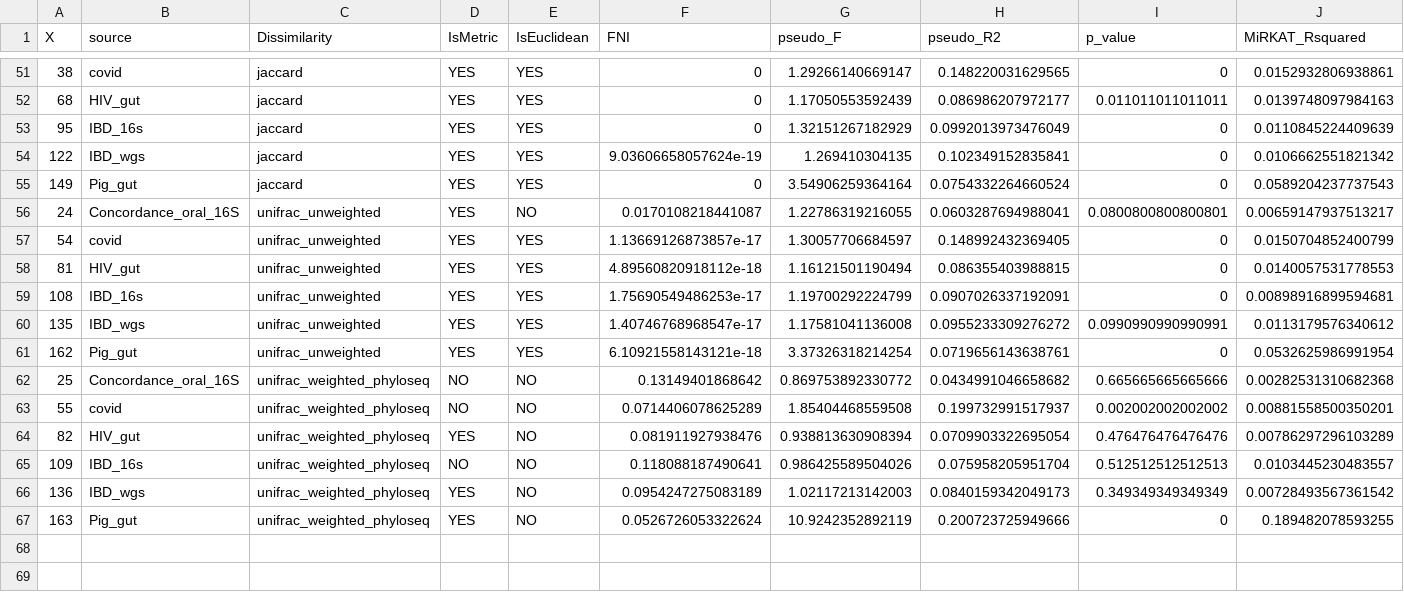
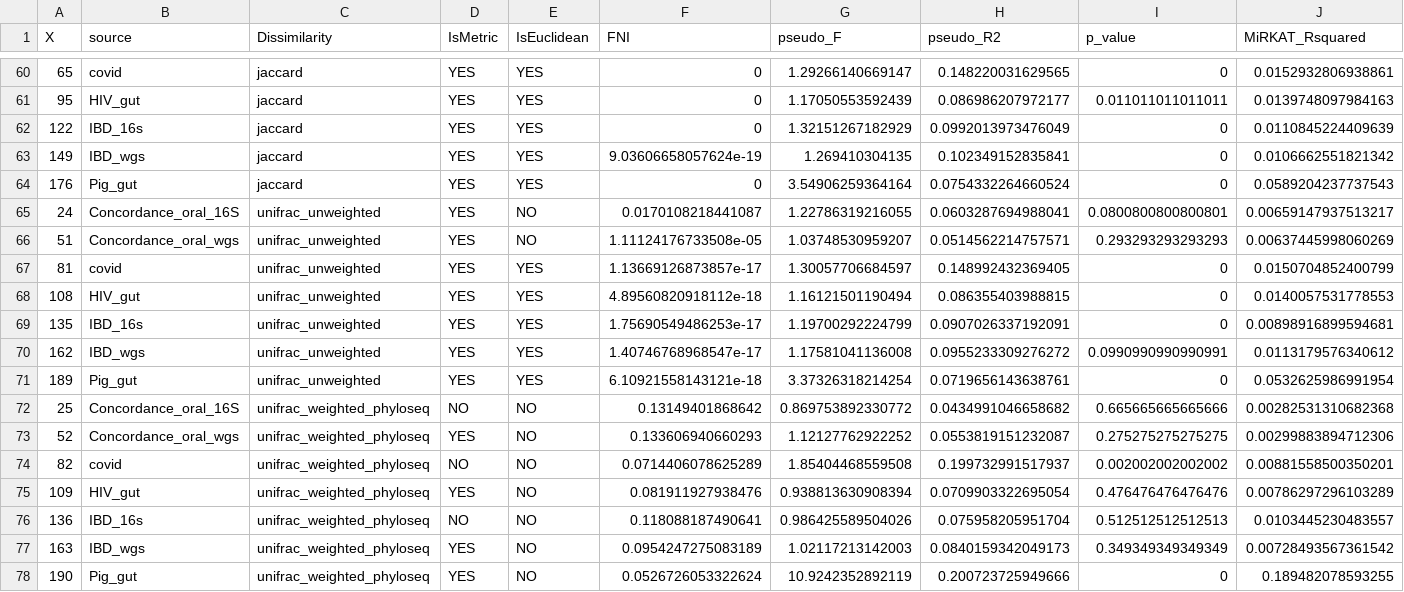
Before and after one commit to bioscinema/GLaD, a CSV file: Analysis/CaseStudyResult/filtered_CaseStudyResult.csv, drawn as a sheet; only a part is shown, gaps mark what is left out; the diff covers the shown part only.

```diff
--- a/Analysis/CaseStudyResult/filtered_CaseStudyResult.csv
+++ b/Analysis/CaseStudyResult/filtered_CaseStudyResult.csv
@@ -51,17 +60,19 @@
-38,"covid","jaccard","YES","YES",0,1.29266140669147,0.148220031629565,0,0.0152932806938861
-68,"HIV_gut","jaccard","YES","YES",0,1.17050553592439,0.086986207972177,0.011011011011011,0.0139748097984163
-95,"IBD_16s","jaccard","YES","YES",0,1.32151267182929,0.0992013973476049,0,0.0110845224409639
-122,"IBD_wgs","jaccard","YES","YES",9.03606658057624e-19,1.269410304135,0.102349152835841,0,0.0106662551821342
-149,"Pig_gut","jaccard","YES","YES",0,3.54906259364164,0.0754332264660524,0,0.0589204237737543
+65,"covid","jaccard","YES","YES",0,1.29266140669147,0.148220031629565,0,0.0152932806938861
+95,"HIV_gut","jaccard","YES","YES",0,1.17050553592439,0.086986207972177,0.011011011011011,0.0139748097984163
+122,"IBD_16s","jaccard","YES","YES",0,1.32151267182929,0.0992013973476049,0,0.0110845224409639
+149,"IBD_wgs","jaccard","YES","YES",9.03606658057624e-19,1.269410304135,0.102349152835841,0,0.0106662551821342
+176,"Pig_gut","jaccard","YES","YES",0,3.54906259364164,0.0754332264660524,0,0.0589204237737543
 24,"Concordance_oral_16S","unifrac_unweighted","YES","NO",0.0170108218441087,1.22786319216055,0.0603287694988041,0.0800800800800801,0.00659147937513217
-54,"covid","unifrac_unweighted","YES","YES",1.13669126873857e-17,1.30057706684597,0.148992432369405,0,0.0150704852400799
-81,"HIV_gut","unifrac_unweighted","YES","YES",4.89560820918112e-18,1.16121501190494,0.086355403988815,0,0.0140057531778553
-108,"IBD_16s","unifrac_unweighted","YES","YES",1.75690549486253e-17,1.19700292224799,0.0907026337192091,0,0.00898916899594681
-135,"IBD_wgs","unifrac_unweighted","YES","YES",1.40746768968547e-17,1.17581041136008,0.0955233309276272,0.0990990990990991,0.0113179576340612
-162,"Pig_gut","unifrac_unweighted","YES","YES",6.10921558143121e-18,3.37326318214254,0.0719656143638761,0,0.0532625986991954
+51,"Concordance_oral_wgs","unifrac_unweighted","YES","NO",1.11124176733508e-05,1.03748530959207,0.0514562214757571,0.293293293293293,0.00637445998060269
+81,"covid","unifrac_unweighted","YES","YES",1.13669126873857e-17,1.30057706684597,0.148992432369405,0,0.0150704852400799
+108,"HIV_gut","unifrac_unweighted","YES","YES",4.89560820918112e-18,1.16121501190494,0.086355403988815,0,0.0140057531778553
+135,"IBD_16s","unifrac_unweighted","YES","YES",1.75690549486253e-17,1.19700292224799,0.0907026337192091,0,0.00898916899594681
+162,"IBD_wgs","unifrac_unweighted","YES","YES",1.40746768968547e-17,1.17581041136008,0.0955233309276272,0.0990990990990991,0.0113179576340612
+189,"Pig_gut","unifrac_unweighted","YES","YES",6.10921558143121e-18,3.37326318214254,0.0719656143638761,0,0.0532625986991954
 25,"Concordance_oral_16S","unifrac_weighted_phyloseq","NO","NO",0.13149401868642,0.869753892330772,0.0434991046658682,0.665665665665666,0.00282531310682368
-55,"covid","unifrac_weighted_phyloseq","NO","NO",0.0714406078625289,1.85404468559508,0.199732991517937,0.002002002002002,0.00881558500350201
-82,"HIV_gut","unifrac_weighted_phyloseq","YES","NO",0.081911927938476,0.938813630908394,0.0709903322695054,0.476476476476476,0.00786297296103289
-109,"IBD_16s","unifrac_weighted_phyloseq","NO","NO",0.118088187490641,0.986425589504026,0.075958205951704,0.512512512512513,0.0103445230483557
-136,"IBD_wgs","unifrac_weighted_phyloseq","YES","NO",0.0954247275083189,1.02117213142003,0.0840159342049173,0.349349349349349,0.00728493567361542
-163,"Pig_gut","unifrac_weighted_phyloseq","YES","NO",0.0526726053322624,10.9242352892119,0.200723725949666,0,0.189482078593255
+52,"Concordance_oral_wgs","unifrac_weighted_phyloseq","YES","NO",0.133606940660293,1.12127762922252,0.0553819151232087,0.275275275275275,0.00299883894712306
+82,"covid","unifrac_weighted_phyloseq","NO","NO",0.0714406078625289,1.85404468559508,0.199732991517937,0.002002002002002,0.00881558500350201
+109,"HIV_gut","unifrac_weighted_phyloseq","YES","NO",0.081911927938476,0.938813630908394,0.0709903322695054,0.476476476476476,0.00786297296103289
+136,"IBD_16s","unifrac_weighted_phyloseq","NO","NO",0.118088187490641,0.986425589504026,0.075958205951704,0.512512512512513,0.0103445230483557
+163,"IBD_wgs","unifrac_weighted_phyloseq","YES","NO",0.0954247275083189,1.02117213142003,0.0840159342049173,0.349349349349349,0.00728493567361542
+190,"Pig_gut","unifrac_weighted_phyloseq","YES","NO",0.0526726053322624,10.9242352892119,0.200723725949666,0,0.189482078593255
```
Also changed, not shown: 9 added rows and 40 edited cells elsewhere in this file, Analysis/CaseStudyResult/Combined_result_table.csv, 6 other files.
